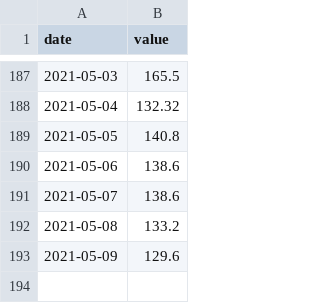
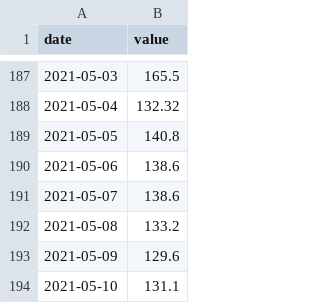
Before and after one commit to zapp42/wie-covid-history, a CSV file: docs/data.csv, drawn as a sheet; only a part is shown, gaps mark what is left out.

```diff
--- a/docs/data.csv
+++ b/docs/data.csv
@@ -193 +193,2 @@ date,value
 2021-05-09,129.6
+2021-05-10,131.1
```
